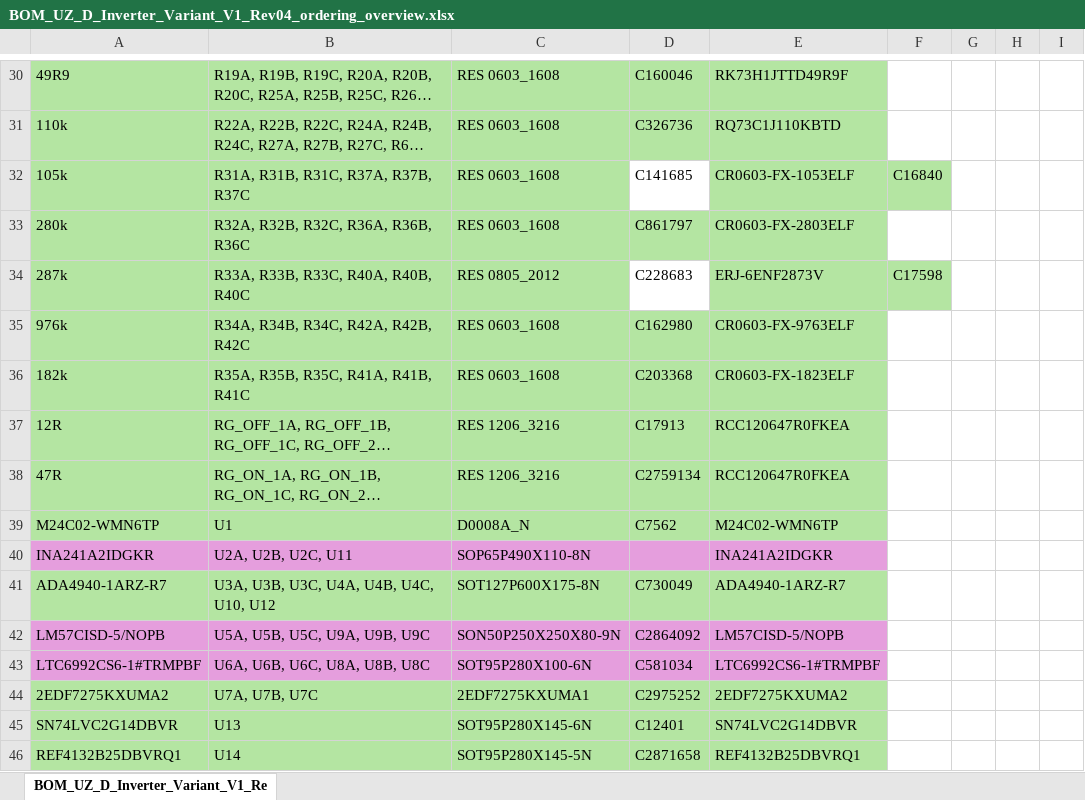
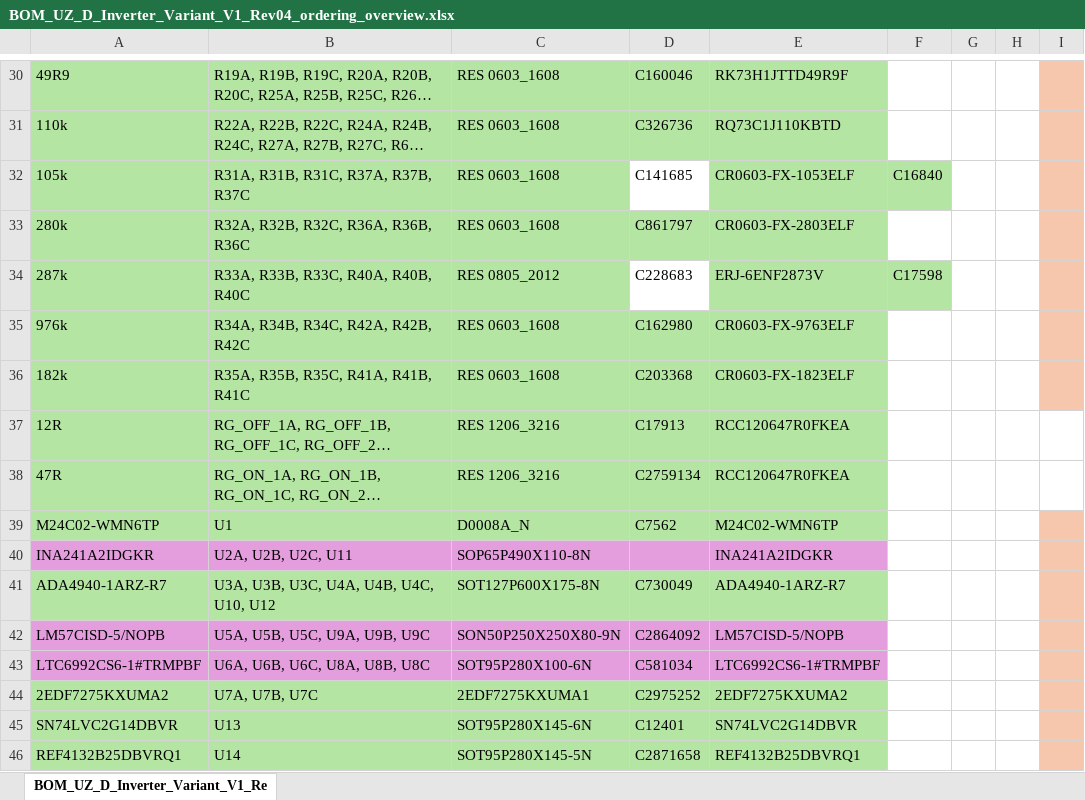
Before and after one commit to ultrazohm/uz_d_inverter, an Excel workbook: Project Outputs for UZ_D_Inverter/Rev04/BOM/BOM_UZ_D_Inverter_Variant_V1_Rev04_ordering_overview.xlsx, sheet BOM_UZ_D_Inverter_Variant_V1_Re, drawn as a sheet; only a part is shown, gaps mark what is left out; long unchanged cells end in …; values as stored, in another font and other column widths than the file's, no borders; the diff covers the shown part only; the diff names each change by its address in the sheet, - before the commit and + after, or states it on an @@ line.

```diff
--- a/Project Outputs for UZ_D_Inverter/Rev04/BOM/BOM_UZ_D_Inverter_Variant_V1_Rev04_ordering_overview.xlsx (sheet BOM_UZ_D_Inverter_Variant_V1_Re)
+++ b/Project Outputs for UZ_D_Inverter/Rev04/BOM/BOM_UZ_D_Inverter_Variant_V1_Rev04_ordering_overview.xlsx (sheet BOM_UZ_D_Inverter_Variant_V1_Re)
-I30:I36 fill: none
+I30:I36 fill: #F6C6AD
-I39:I46 fill: none
+I39:I46 fill: #F6C6AD
```
Also changed, not shown: 4 edited cells and cell formats elsewhere in this sheet, 24 other files.
